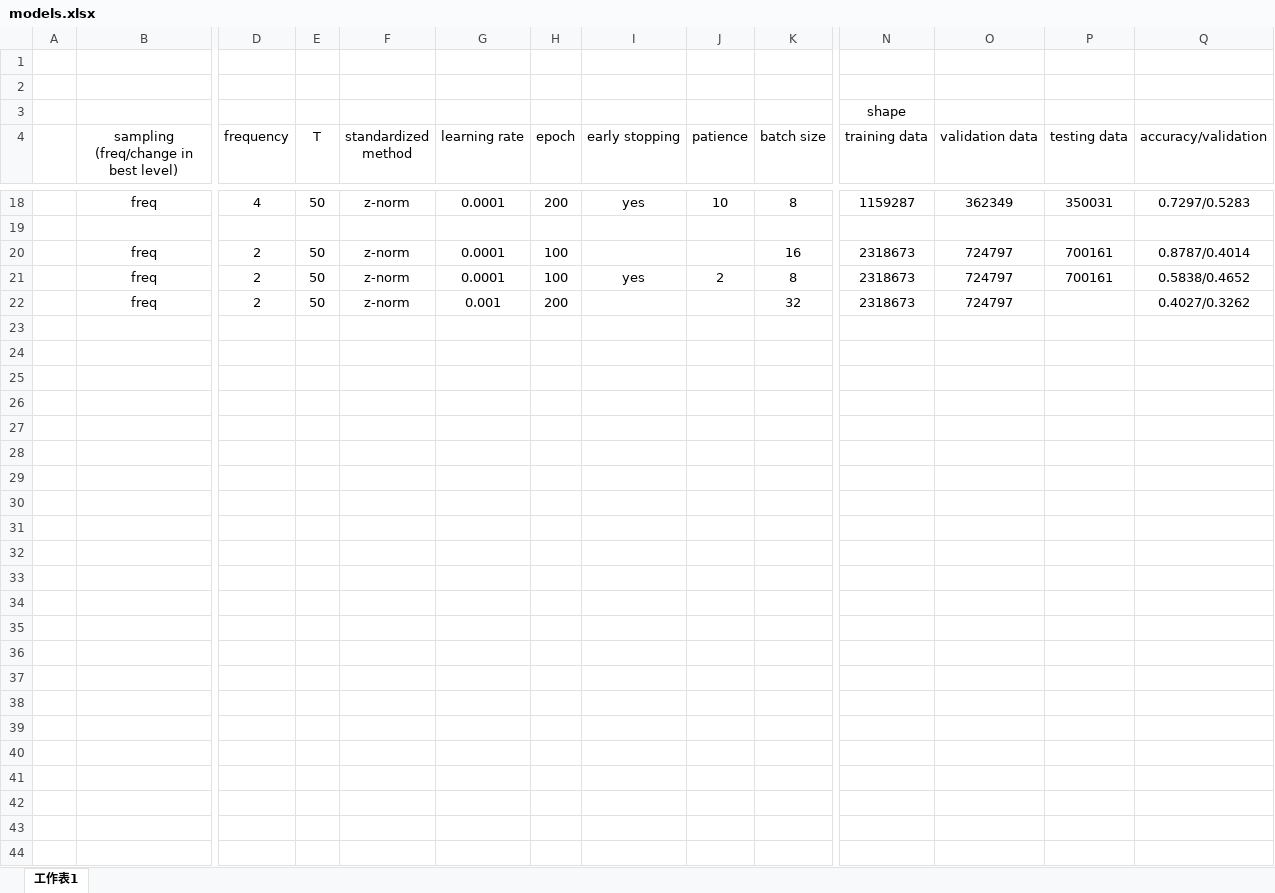
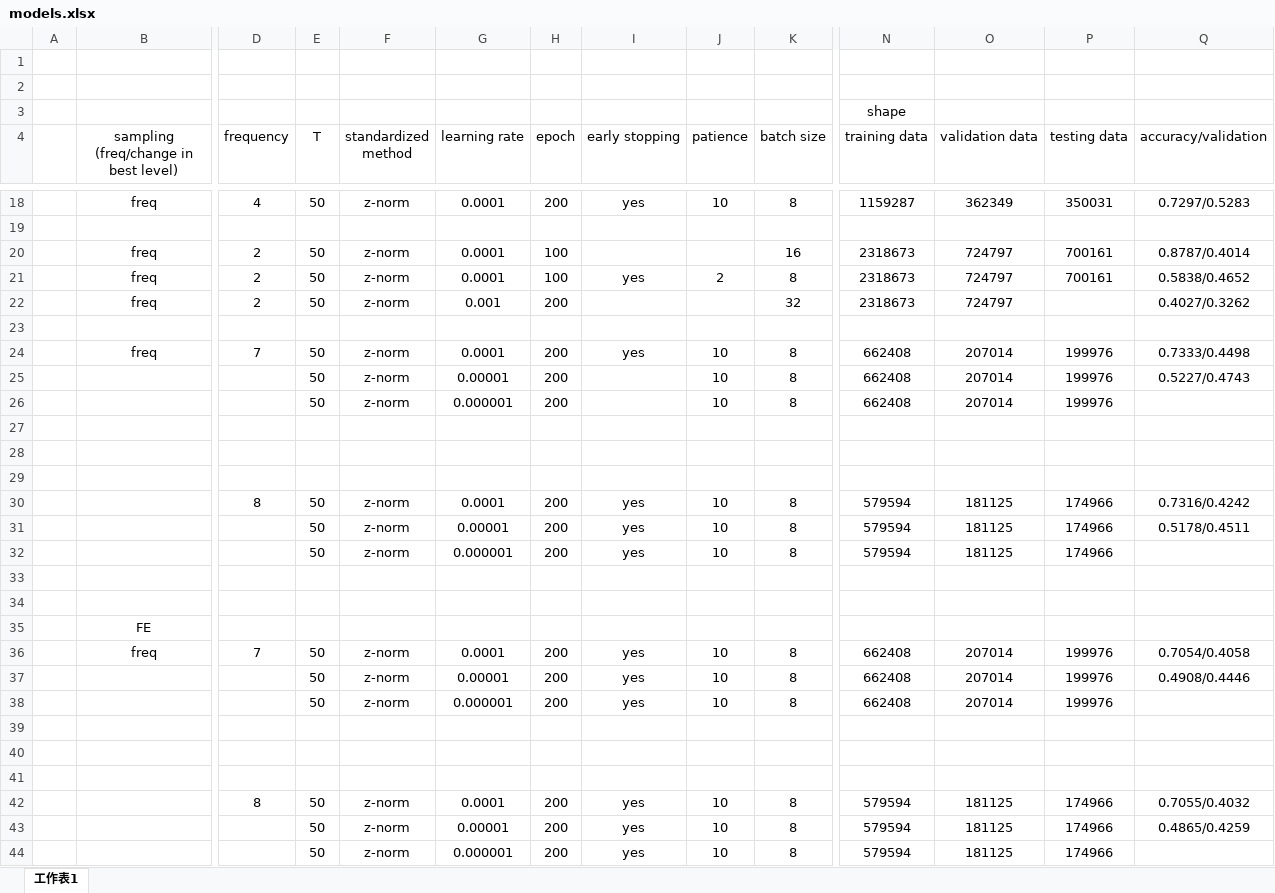
Before and after one commit to songssssss/deeplob, an Excel workbook: models.xlsx, sheet 工作表1, drawn as a sheet; only a part is shown, gaps mark what is left out; values as stored, in another font and other column widths than the file's, no borders; rows hold the shown columns only; the diff covers the shown part only; the diff names each change by its address in the sheet, - before the commit and + after, or states it on an @@ line.

Commit message:
Add files via upload

```diff
--- a/models.xlsx (sheet 工作表1)
+++ b/models.xlsx (sheet 工作表1)
+row 23: (empty)
+row 24:  | freq | 7 | 50 | z-norm | 0.0001 | 200 | yes | 10 | 8 | 662408 | 207014 | 199976 | 0.7333/0.4498
+row 25:  |  |  | 50 | z-norm | 0.00001 | 200 |  | 10 | 8 | 662408 | 207014 | 199976 | 0.5227/0.4743
+row 26:  |  |  | 50 | z-norm | 0.000001 | 200 |  | 10 | 8 | 662408 | 207014 | 199976
+row 27: (empty)
+row 28: (empty)
+row 29: (empty)
+row 30:  |  | 8 | 50 | z-norm | 0.0001 | 200 | yes | 10 | 8 | 579594 | 181125 | 174966 | 0.7316/0.4242
+row 31:  |  |  | 50 | z-norm | 0.00001 | 200 | yes | 10 | 8 | 579594 | 181125 | 174966 | 0.5178/0.4511
+row 32:  |  |  | 50 | z-norm | 0.000001 | 200 | yes | 10 | 8 | 579594 | 181125 | 174966
+row 33: (empty)
+row 34: (empty)
+row 35:  | FE
+row 36:  | freq | 7 | 50 | z-norm | 0.0001 | 200 | yes | 10 | 8 | 662408 | 207014 | 199976 | 0.7054/0.4058
+row 37:  |  |  | 50 | z-norm | 0.00001 | 200 | yes | 10 | 8 | 662408 | 207014 | 199976 | 0.4908/0.4446
+row 38:  |  |  | 50 | z-norm | 0.000001 | 200 | yes | 10 | 8 | 662408 | 207014 | 199976
+row 39: (empty)
+row 40: (empty)
+row 41: (empty)
+row 42:  |  | 8 | 50 | z-norm | 0.0001 | 200 | yes | 10 | 8 | 579594 | 181125 | 174966 | 0.7055/0.4032
+row 43:  |  |  | 50 | z-norm | 0.00001 | 200 | yes | 10 | 8 | 579594 | 181125 | 174966 | 0.4865/0.4259
+row 44:  |  |  | 50 | z-norm | 0.000001 | 200 | yes | 10 | 8 | 579594 | 181125 | 174966
```
Also changed, not shown: 1 edited cell elsewhere in this sheet.
